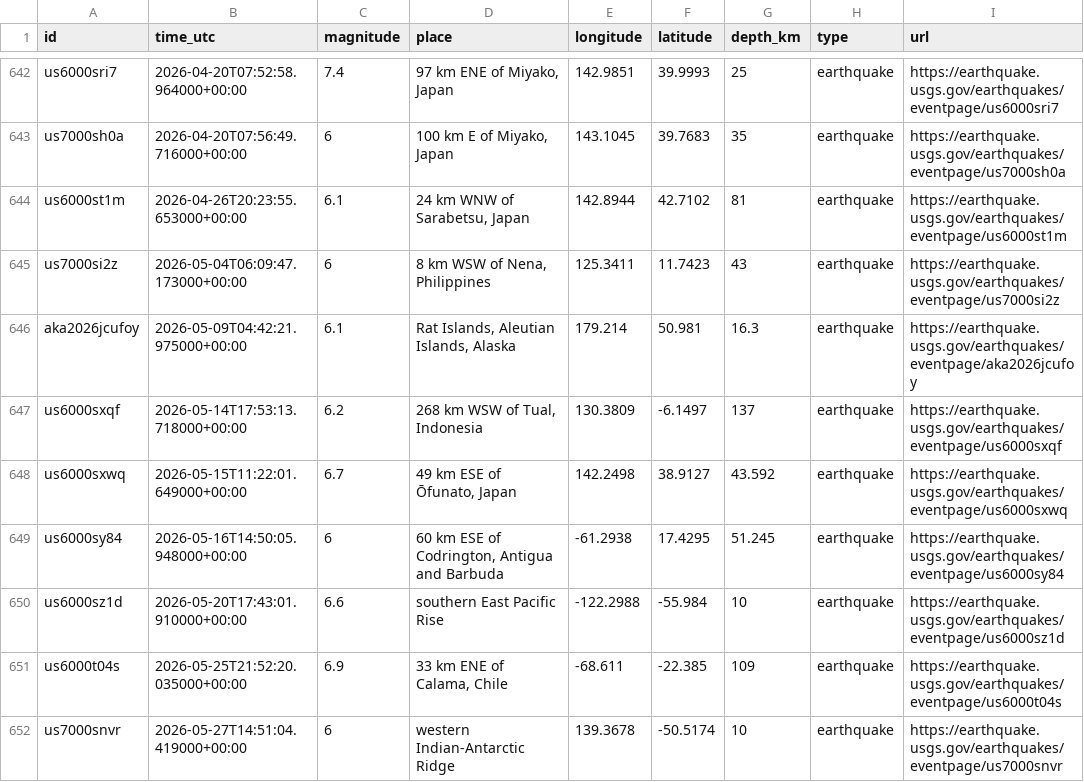
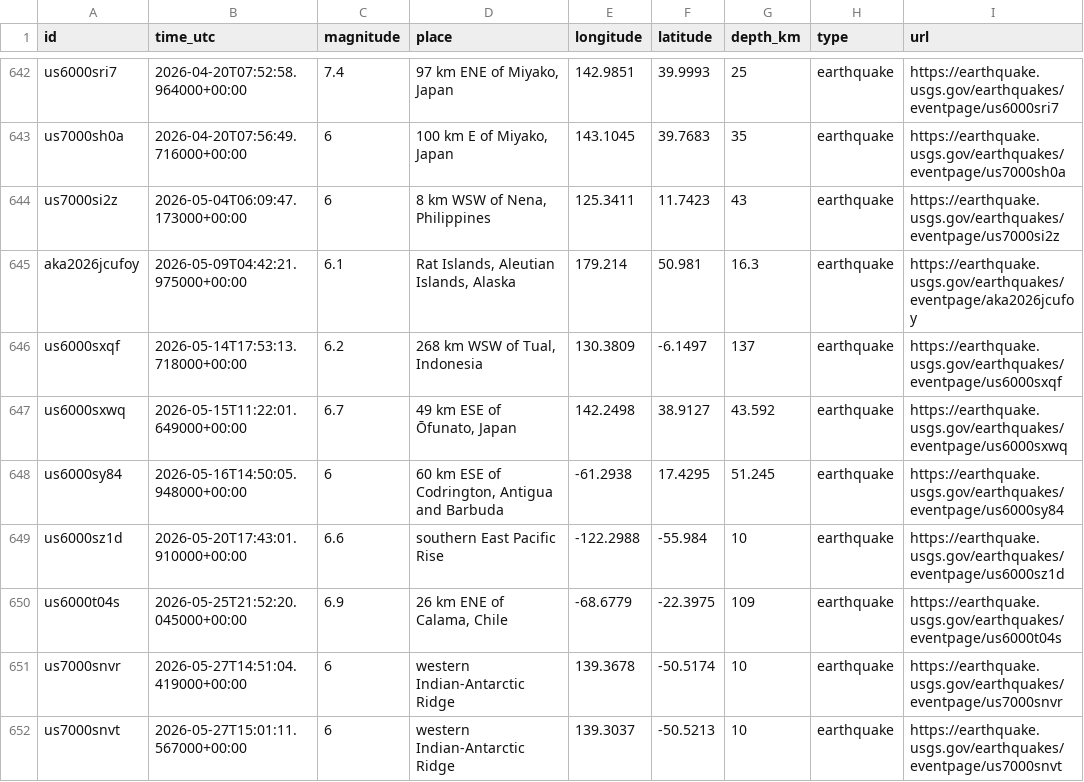
Before and after one commit to thinkervis/free-api-data-science-edu, a CSV file: data/usgs_major_earthquakes.csv, drawn as a sheet; only a part is shown, gaps mark what is left out; the shorter side is filled out with more unchanged rows.

```diff
--- a/data/usgs_major_earthquakes.csv
+++ b/data/usgs_major_earthquakes.csv
@@ -643,3 +643,2 @@ us6000sri7,2026-04-20T07:52:58.964000+00:00,7.4,"97 km ENE of Miyako, Japan",142
 us7000sh0a,2026-04-20T07:56:49.716000+00:00,6,"100 km E of Miyako, Japan",143.1045,39.7683,35,earthquake,https://earthquake.usgs.gov/earthquakes/eventpage/us7000sh0a
-us6000st1m,2026-04-26T20:23:55.653000+00:00,6.1,"24 km WNW of Sarabetsu, Japan",142.8944,42.7102,81,earthquake,https://earthquake.usgs.gov/earthquakes/eventpage/us6000st1m
 us7000si2z,2026-05-04T06:09:47.173000+00:00,6,"8 km WSW of Nena, Philippines",125.3411,11.7423,43,earthquake,https://earthquake.usgs.gov/earthquakes/eventpage/us7000si2z
@@ -650,3 +649,3 @@ us6000sy84,2026-05-16T14:50:05.948000+00:00,6,"60 km ESE of Codrington, Antigua
 us6000sz1d,2026-05-20T17:43:01.910000+00:00,6.6,southern East Pacific Rise,-122.2988,-55.984,10,earthquake,https://earthquake.usgs.gov/earthquakes/eventpage/us6000sz1d
-us6000t04s,2026-05-25T21:52:20.035000+00:00,6.9,"33 km ENE of Calama, Chile",-68.611,-22.385,109,earthquake,https://earthquake.usgs.gov/earthquakes/eventpage/us6000t04s
+us6000t04s,2026-05-25T21:52:20.045000+00:00,6.9,"26 km ENE of Calama, Chile",-68.6779,-22.3975,109,earthquake,https://earthquake.usgs.gov/earthquakes/eventpage/us6000t04s
 us7000snvr,2026-05-27T14:51:04.419000+00:00,6,western Indian-Antarctic Ridge,139.3678,-50.5174,10,earthquake,https://earthquake.usgs.gov/earthquakes/eventpage/us7000snvr
```
Also changed, not shown: data/artic_recent_artworks_sample.csv, data/gb_carbon_intensity.csv, 53 other files.
